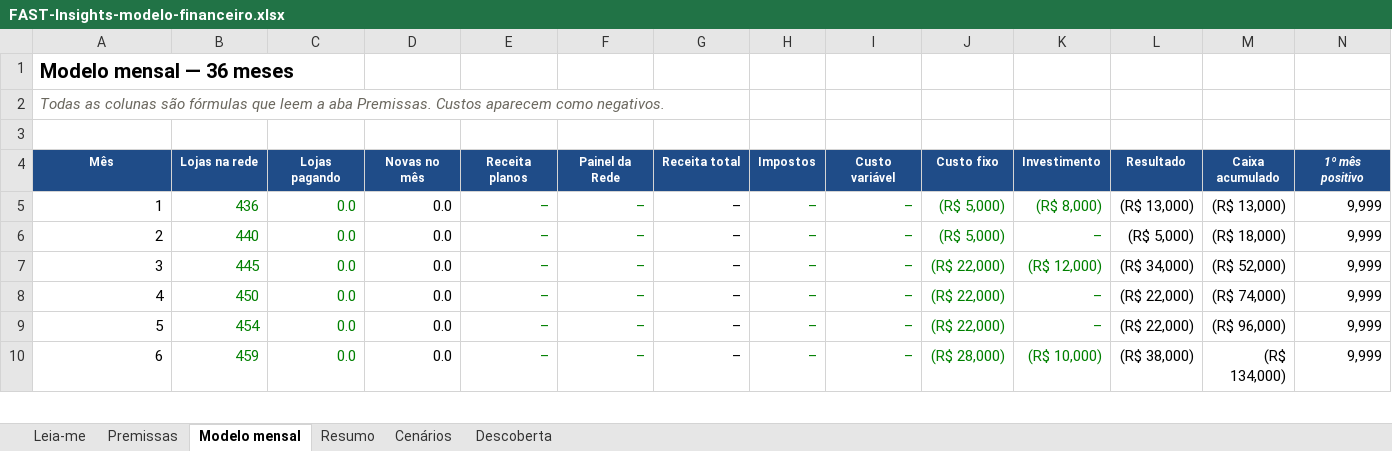
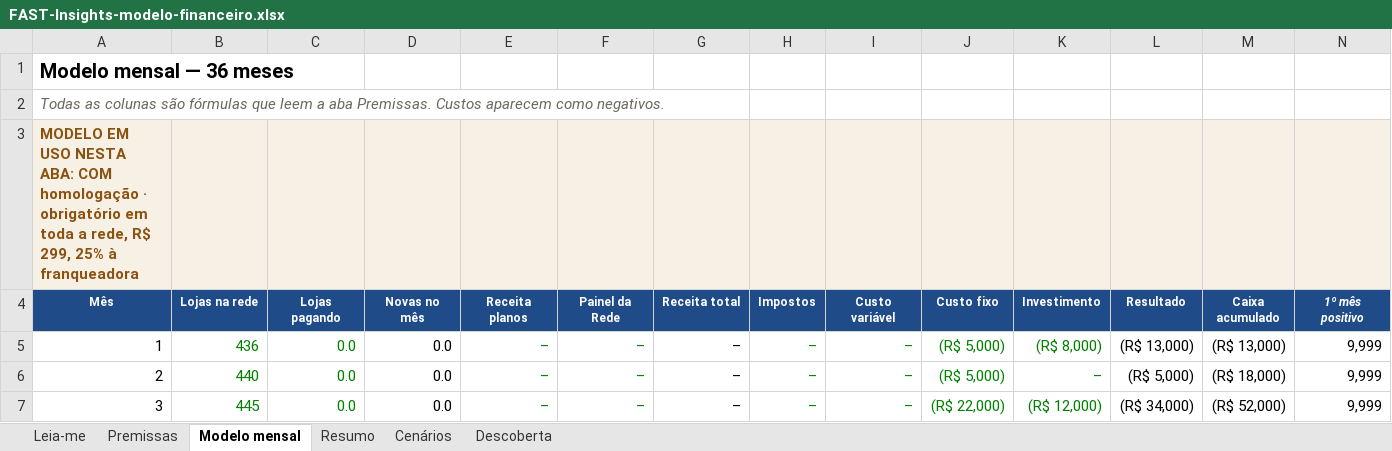
Before and after one commit to rodsballa12-cell/fast-dashboard-limao, an Excel workbook: docs/produtizacao/FAST-Insights-modelo-financeiro.xlsx, sheet Modelo mensal, drawn as a sheet; only a part is shown; the shorter side is filled out with more unchanged rows; values as stored, in another font and other column widths than the file's, no borders; the diff covers the shown part only; the diff names each change by its address in the sheet, - before the commit and + after, or states it on an @@ line.

```diff
--- a/docs/produtizacao/FAST-Insights-modelo-financeiro.xlsx (sheet Modelo mensal)
+++ b/docs/produtizacao/FAST-Insights-modelo-financeiro.xlsx (sheet Modelo mensal)
-A3 (Mês): (empty)
+A3 (Mês): MODELO EM USO NESTA ABA: COM homologação · obrigatório em toda a rede, R$ 299, 25% à franqueadora
-A3:N3 fill: none
+A3:N3 fill: #F7F0E4
```
Also changed, not shown: cell formats elsewhere in this sheet, sheet Leia-me, sheet Cenários, sheet Premissas, sheet Resumo, 1 other file.
